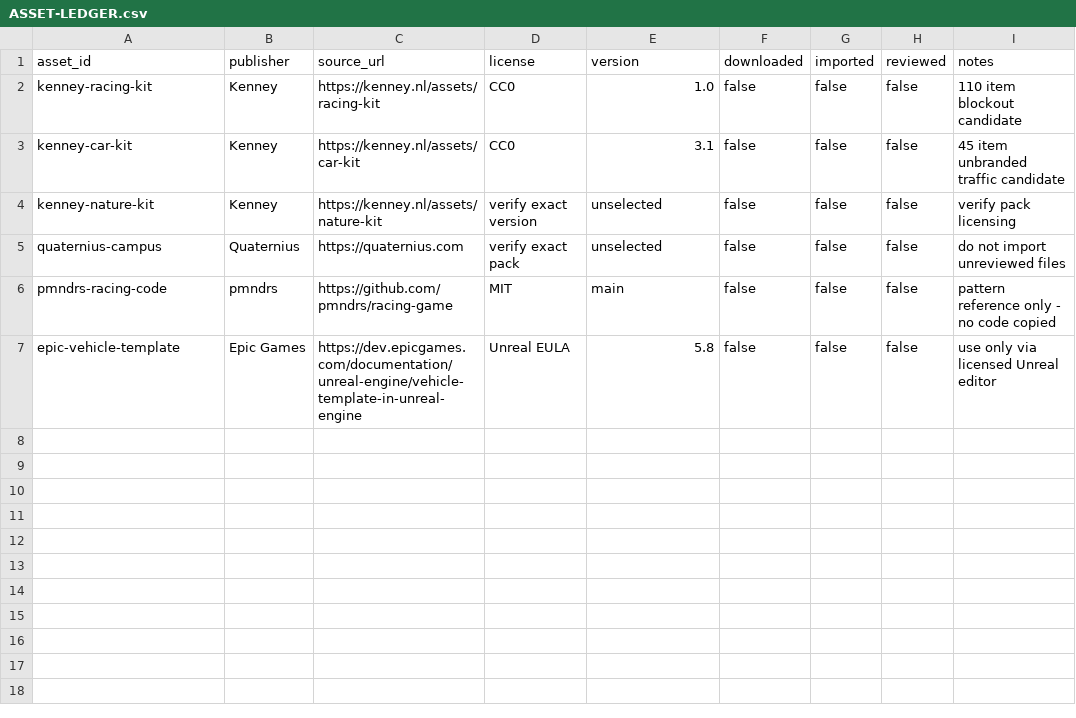
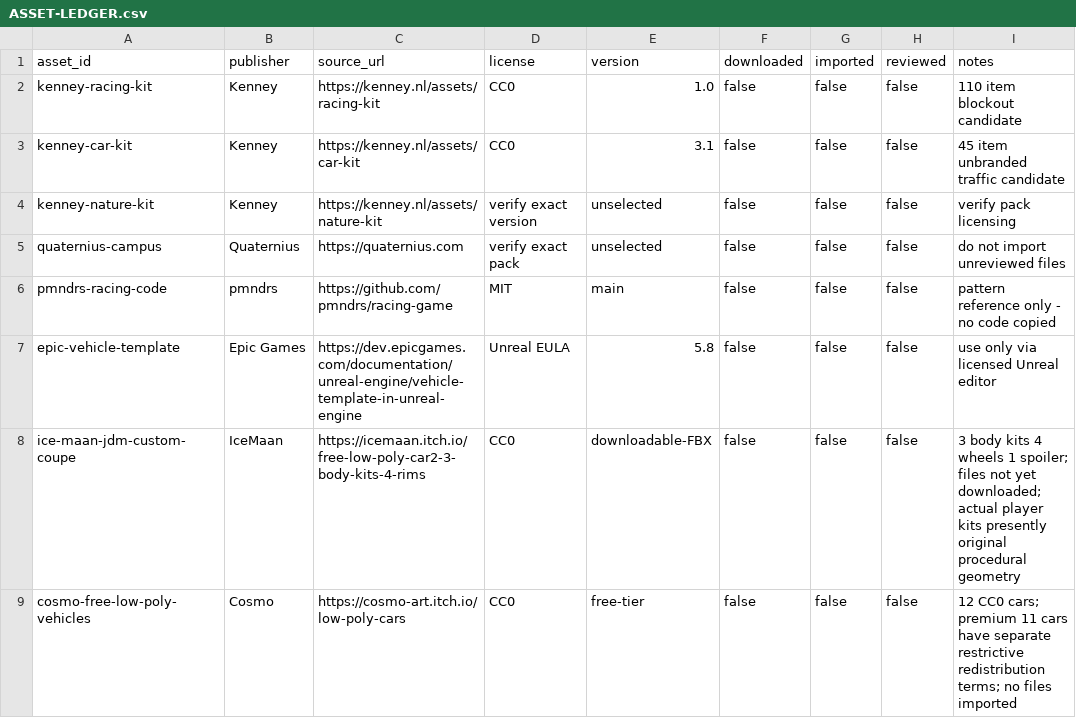
Before and after one commit to pmoritz53678-del/rev-community-drift-game-, a CSV file: docs/ASSET-LEDGER.csv, drawn as a sheet.

Commit message:
docs(pilot): explain JDM kit reuse rights, current procedural assets and AI tandem scope

```diff
--- a/docs/ASSET-LEDGER.csv
+++ b/docs/ASSET-LEDGER.csv
@@ -7 +7,3 @@ pmndrs-racing-code,pmndrs,https://github.com/pmndrs/racing-game,MIT,main,false,f
 epic-vehicle-template,Epic Games,https://dev.epicgames.com/documentation/unreal-engine/vehicle-template-in-unreal-engine,Unreal EULA,5.8,false,false,false,use only via licensed Unreal editor
+ice-maan-jdm-custom-coupe,IceMaan,https://icemaan.itch.io/free-low-poly-car2-3-body-kits-4-rims,CC0,downloadable-FBX,false,false,false,3 body kits 4 wheels 1 spoiler; files not yet downloaded; actual player kits presently original procedural geometry
+cosmo-free-low-poly-vehicles,Cosmo,https://cosmo-art.itch.io/low-poly-cars,CC0,free-tier,false,false,false,12 CC0 cars; premium 11 cars have separate restrictive redistribution terms; no files imported
```
